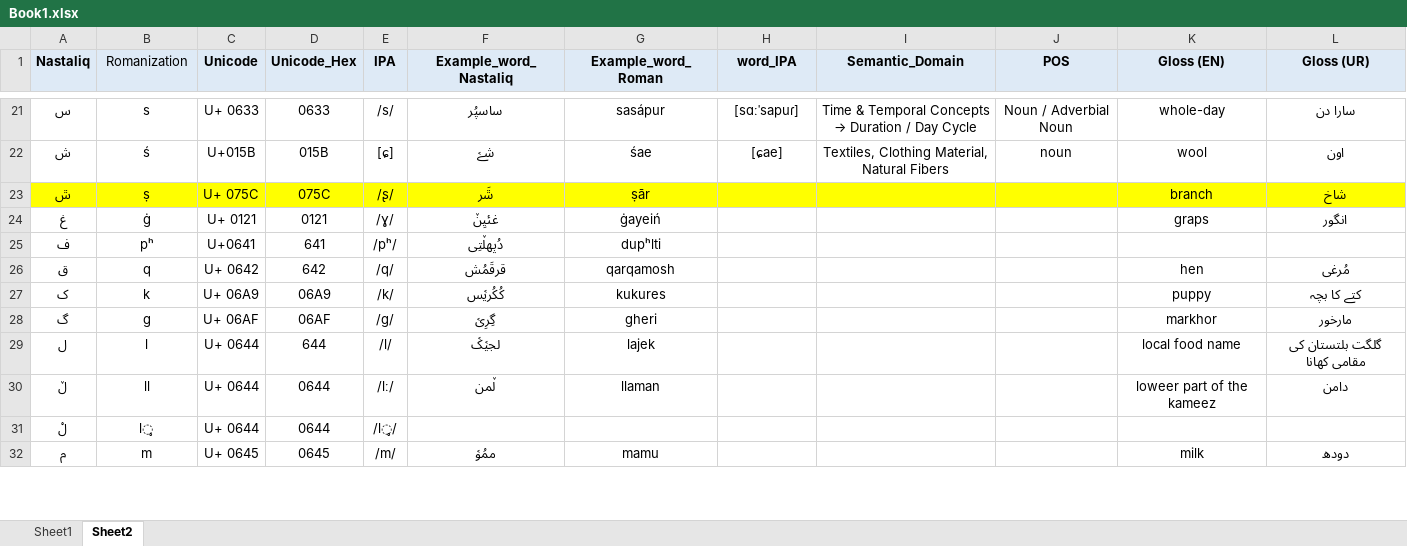
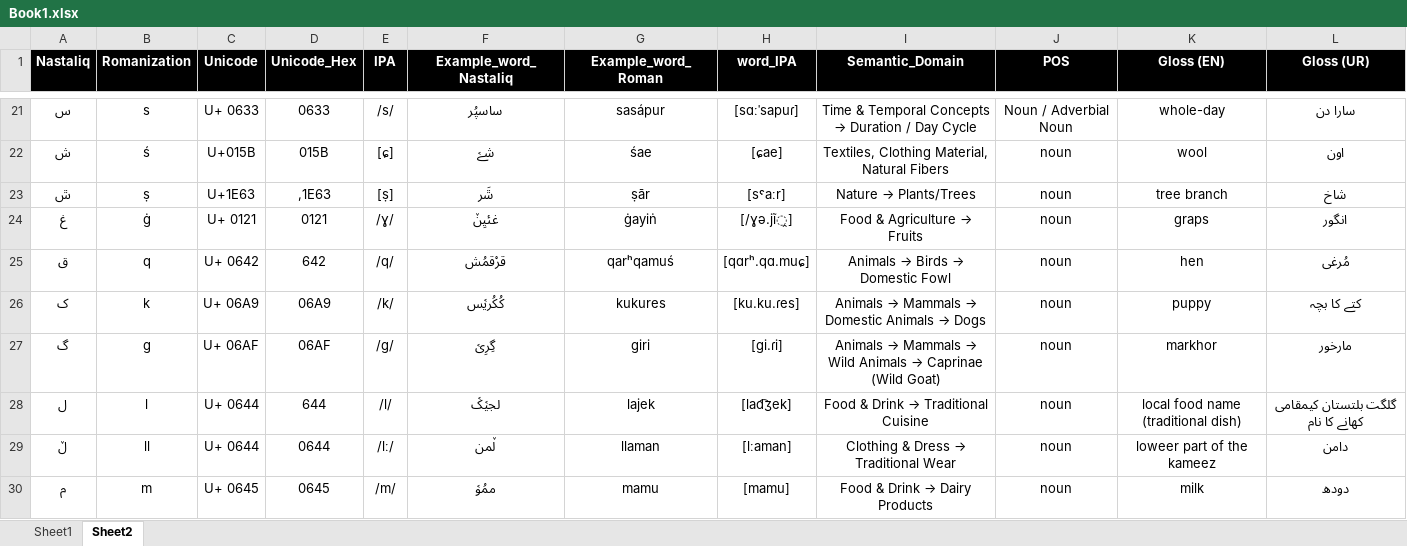
Before and after one commit to sardaralikhamosh/burushaski-dataset-fro-MRL2025, an Excel workbook: dataset/Book1.xlsx, sheet Sheet2, drawn as a sheet; only a part is shown, gaps mark what is left out; values as stored, in another font and other column widths than the file's, no borders; removed rows and columns are numbered as before the commit, all else as after; the diff covers the shown part only; the diff names each change by its address in the sheet, - before the commit and + after, or states it on an @@ line.

Commit message:
dataset
updated

```diff
--- a/dataset/Book1.xlsx (sheet Sheet2)
+++ b/dataset/Book1.xlsx (sheet Sheet2)
@@ A1:L1 fill: #DEEAF6 → #000000, text colour: black → #FFFFFF @@
-B1 bold: off
+B1 bold: on
-A23:L23 fill: #FFFF00
+A23:L23 fill: none
-C23 (Unicode): U+ 075C
+C23 (Unicode): U+1E63
-D23 (Unicode_Hex): 075C
+D23 (Unicode_Hex): ,1E63
-E23 (IPA): /ʂ/
+E23 (IPA): [ṣ]
-H23 (word_IPA): (empty)
+H23 (word_IPA): [sˤaːr]
@@ I23 (Semantic_Domain): (empty) → Nature → Plants/Trees @@
-J23:J24 (POS): (empty)
+J23:J24 (POS): noun
-K23 (Gloss (EN)): branch
+K23 (Gloss (EN)): tree branch
-G24 (Example_word_Roman): ġayeiń
+G24 (Example_word_Roman): ġayiṅ
-H24 (word_IPA): (empty)
+H24 (word_IPA): [/ɣə.jĩ̯]
@@ I24 (Semantic_Domain): (empty) → Food & Agriculture → Fruits @@
-row 25: ف | pʰ | U+0641 | 641 | /pʰ/ | دُپھلٚتِی | dupʰlti
-F25 (Example_word_Nastaliq): قرقَمُش
+F25 (Example_word_Nastaliq): قرْقمُش
-G25 (Example_word_Roman): qarqamosh
+G25 (Example_word_Roman): qarʰqamuś
-H25 (word_IPA): (empty)
+H25 (word_IPA): [qɑrʰ.qɑ.muɕ]
@@ I25 (Semantic_Domain): (empty) → Animals → Birds → Domestic Fowl @@
-J25:J29 (POS): (empty)
+J25:J29 (POS): noun
-H26 (word_IPA): (empty)
+H26 (word_IPA): [ku.ku.ɾes]
@@ I26 (Semantic_Domain): (empty) → Animals → Mammals → Domestic Animals → Dogs @@
-G27 (Example_word_Roman): gheri
+G27 (Example_word_Roman): giri
-H27 (word_IPA): (empty)
+H27 (word_IPA): [gi.ɾi]
@@ I27 (Semantic_Domain): (empty) → Animals → Mammals → Wild Animals → Caprinae (Wild Goat) @@
-H28 (word_IPA): (empty)
+H28 (word_IPA): [lad͡ʒek]
@@ I28 (Semantic_Domain): (empty) → Food & Drink → Traditional Cuisine @@
-K28 (Gloss (EN)): local food name
+K28 (Gloss (EN)): local food name (traditional dish)
-L28 (Gloss (UR)): گلگت بلتستان کی مقامی کھانا
+L28 (Gloss (UR)): گلگت بلتستان کیمقامی کھانے کا نام
-H29 (word_IPA): (empty)
+H29 (word_IPA): [lːaman]
@@ I29 (Semantic_Domain): (empty) → Clothing & Dress → Traditional Wear @@
-row 31: لْ | l̥ | U+ 0644 | 0644 | /l̥/
-H30 (word_IPA): (empty)
+H30 (word_IPA): [mamu]
@@ I30 (Semantic_Domain): (empty) → Food & Drink → Dairy Products @@
-J30 (POS): (empty)
+J30 (POS): noun
```
Also changed, not shown: 5 removed rows, 60 edited cells and cell formats elsewhere in this sheet.
